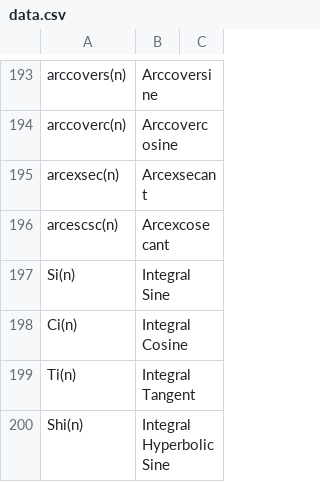
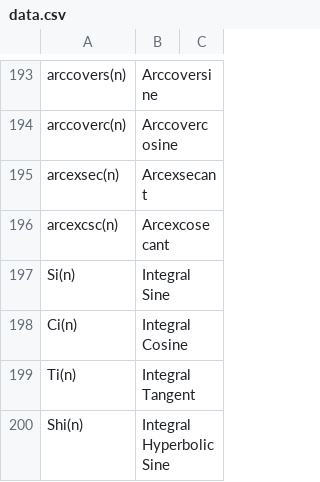
Before and after one commit to Restitutor/RandomCatch, a CSV file: data.csv, drawn as a sheet; only a part is shown, gaps mark what is left out.

Commit message:
Update data.csv

```diff
--- a/data.csv
+++ b/data.csv
@@ -195,3 +195,3 @@ arccoverc(n),Arccovercosine,
 arcexsec(n),Arcexsecant,
-arcescsc(n),Arcexcosecant,
+arcexcsc(n),Arcexcosecant,
 Si(n),Integral Sine,
```
